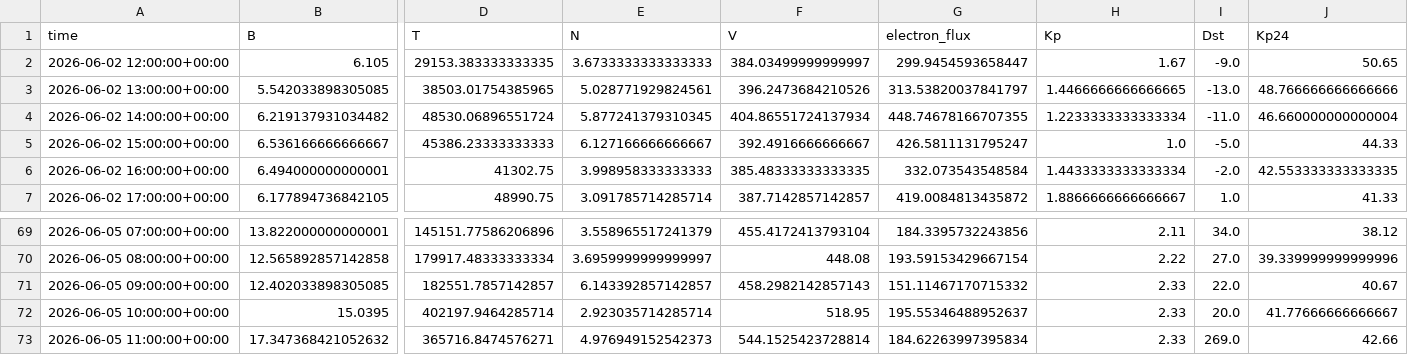
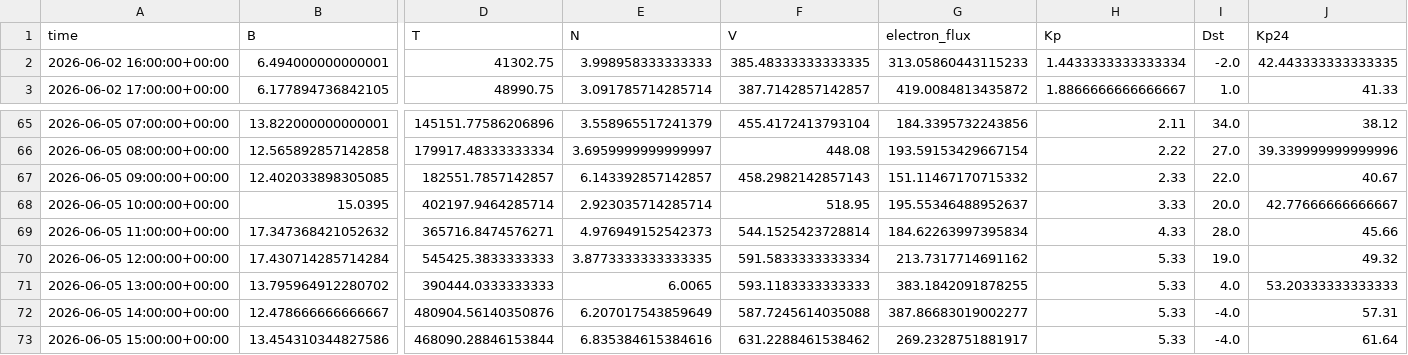
Before and after one commit to Jihyeon-Son/Jihyeon-Son.github.io, a CSV file: data/input_latest_3days.csv, drawn as a sheet; only a part is shown, gaps mark what is left out; removed rows and columns are numbered as before the commit, all else as after; rows hold the shown columns only; the diff names each change by its address in the sheet, - before the commit and + after, or states it on an @@ line.

```diff
--- a/data/input_latest_3days.csv
+++ b/data/input_latest_3days.csv
-row 2: 2026-06-02 12:00:00+00:00 | 6.105 | 29153.383333333335 | 3.6733333333333333 | 384.03499999999997 | 299.9454593658447 | 1.67 | -9.0 | 50.65
-row 3: 2026-06-02 13:00:00+00:00 | 5.542033898305085 | 38503.01754385965 | 5.028771929824561 | 396.2473684210526 | 313.53820037841797 | 1.4466666666666665 | -13.0 | 48.766666666666666
-row 4: 2026-06-02 14:00:00+00:00 | 6.219137931034482 | 48530.06896551724 | 5.877241379310345 | 404.86551724137934 | 448.74678166707355 | 1.2233333333333334 | -11.0 | 46.660000000000004
-row 5: 2026-06-02 15:00:00+00:00 | 6.536166666666667 | 45386.23333333333 | 6.127166666666667 | 392.4916666666667 | 426.5811131795247 | 1.0 | -5.0 | 44.33
-G2 (electron_flux): 332.073543548584
+G2 (electron_flux): 313.05860443115233
-J2 (Kp24): 42.553333333333335
+J2 (Kp24): 42.443333333333335
-H68 (Kp): 2.33
+H68 (Kp): 3.33
-J68 (Kp24): 41.77666666666667
+J68 (Kp24): 42.77666666666667
-H69 (Kp): 2.33
+H69 (Kp): 4.33
-I69 (Dst): 269.0
+I69 (Dst): 28.0
-J69 (Kp24): 42.66
+J69 (Kp24): 45.66
+row 70: 2026-06-05 12:00:00+00:00 | 17.430714285714284 | 545425.3833333333 | 3.8773333333333335 | 591.5833333333334 | 213.7317714691162 | 5.33 | 19.0 | 49.32
+row 71: 2026-06-05 13:00:00+00:00 | 13.795964912280702 | 390444.0333333333 | 6.0065 | 593.1183333333333 | 383.1842091878255 | 5.33 | 4.0 | 53.20333333333333
+row 72: 2026-06-05 14:00:00+00:00 | 12.478666666666667 | 480904.56140350876 | 6.207017543859649 | 587.7245614035088 | 387.86683019002277 | 5.33 | -4.0 | 57.31
+row 73: 2026-06-05 15:00:00+00:00 | 13.454310344827586 | 468090.28846153844 | 6.835384615384616 | 631.2288461538462 | 269.2328751881917 | 5.33 | -4.0 | 61.64
```
Also changed, not shown: 2 other files.
